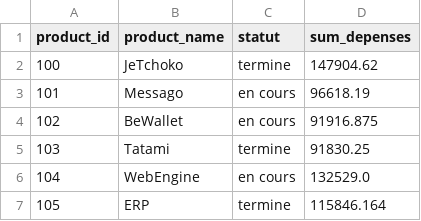
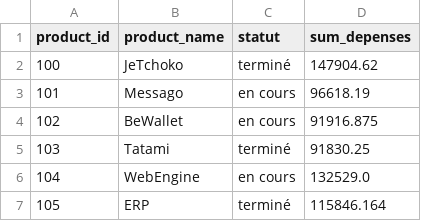
Before and after one commit to Claude127/stageX2, a CSV file: claude_csv/sum_project.csv, drawn as a sheet; the diff names each change by its address in the sheet, - before the commit and + after, or states it on an @@ line.

```diff
--- a/claude_csv/sum_project.csv
+++ b/claude_csv/sum_project.csv
-C2 (statut): termine
+C2 (statut): terminé
-C5 (statut): termine
+C5 (statut): terminé
-C7 (statut): termine
+C7 (statut): terminé
```
Also changed, not shown: 1 other file.
